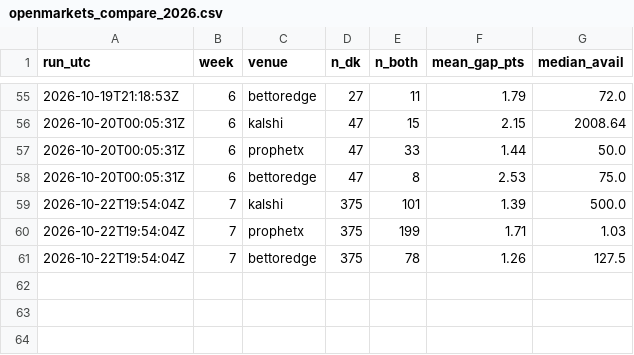
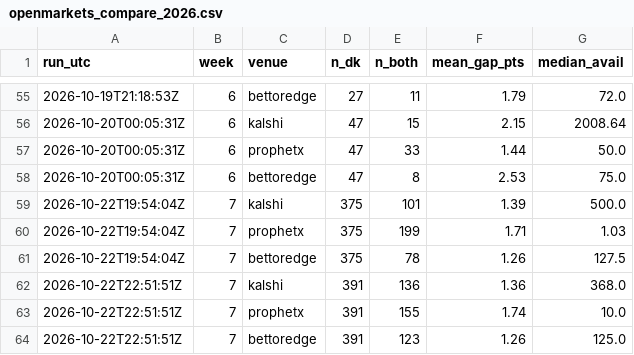
Before and after one commit to wbblanck/nfl-betting-model, a CSV file: data/live/openmarkets_compare_2026.csv, drawn as a sheet; only a part is shown, gaps mark what is left out; the diff names each change by its address in the sheet, - before the commit and + after, or states it on an @@ line.

```diff
--- a/data/live/openmarkets_compare_2026.csv
+++ b/data/live/openmarkets_compare_2026.csv
+row 62: 2026-10-22T22:51:51Z | 7 | kalshi | 391 | 136 | 1.36 | 368.0
+row 63: 2026-10-22T22:51:51Z | 7 | prophetx | 391 | 155 | 1.74 | 10.0
+row 64: 2026-10-22T22:51:51Z | 7 | bettoredge | 391 | 123 | 1.26 | 125.0
```
Also changed, not shown: data/live/ats_runs_2026.csv, data/live/parlay_compare_2026.csv, 10 other files.
